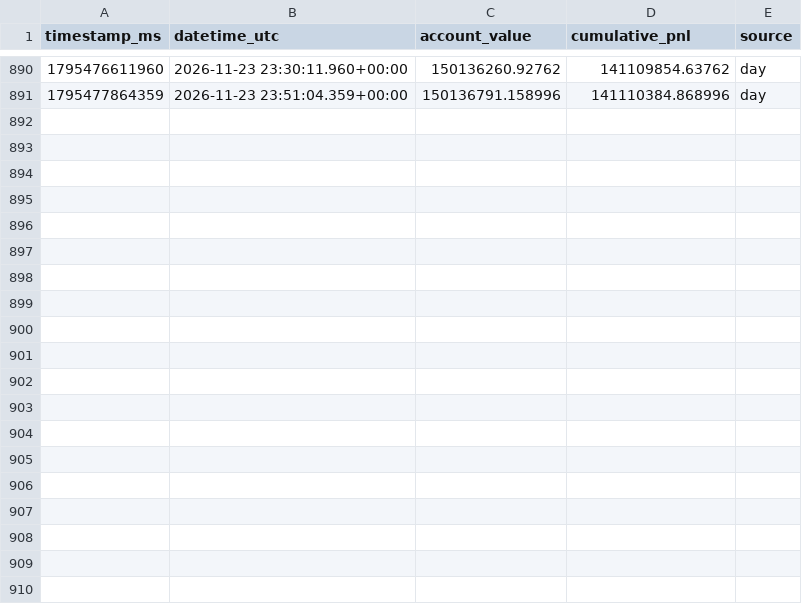
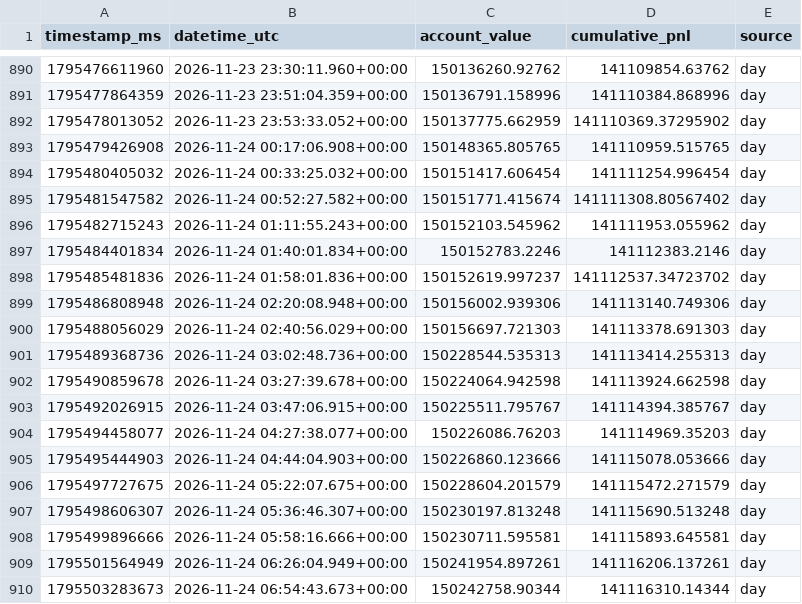
Before and after one commit to AndrejS-dev/HyperLiquid-HLP, a CSV file: hlp/data/hlp_raw.csv, drawn as a sheet; only a part is shown, gaps mark what is left out; the diff covers the shown part only.

```diff
--- a/hlp/data/hlp_raw.csv
+++ b/hlp/data/hlp_raw.csv
@@ -891 +891,20 @@ timestamp_ms,datetime_utc,account_value,cumulative_pnl,source
 1795477864359,2026-11-23 23:51:04.359+00:00,150136791.158996,141110384.868996,day
+1795478013052,2026-11-23 23:53:33.052+00:00,150137775.662959,141110369.37295902,day
+1795479426908,2026-11-24 00:17:06.908+00:00,150148365.805765,141110959.515765,day
+1795480405032,2026-11-24 00:33:25.032+00:00,150151417.606454,141111254.996454,day
+1795481547582,2026-11-24 00:52:27.582+00:00,150151771.415674,141111308.80567402,day
+1795482715243,2026-11-24 01:11:55.243+00:00,150152103.545962,141111953.055962,day
+1795484401834,2026-11-24 01:40:01.834+00:00,150152783.2246,141112383.2146,day
+1795485481836,2026-11-24 01:58:01.836+00:00,150152619.997237,141112537.34723702,day
+1795486808948,2026-11-24 02:20:08.948+00:00,150156002.939306,141113140.749306,day
+1795488056029,2026-11-24 02:40:56.029+00:00,150156697.721303,141113378.691303,day
+1795489368736,2026-11-24 03:02:48.736+00:00,150228544.535313,141113414.255313,day
+1795490859678,2026-11-24 03:27:39.678+00:00,150224064.942598,141113924.662598,day
+1795492026915,2026-11-24 03:47:06.915+00:00,150225511.795767,141114394.385767,day
+1795494458077,2026-11-24 04:27:38.077+00:00,150226086.76203,141114969.35203,day
+1795495444903,2026-11-24 04:44:04.903+00:00,150226860.123666,141115078.053666,day
+1795497727675,2026-11-24 05:22:07.675+00:00,150228604.201579,141115472.271579,day
+1795498606307,2026-11-24 05:36:46.307+00:00,150230197.813248,141115690.513248,day
+1795499896666,2026-11-24 05:58:16.666+00:00,150230711.595581,141115893.645581,day
+1795501564949,2026-11-24 06:26:04.949+00:00,150241954.897261,141116206.137261,day
+1795503283673,2026-11-24 06:54:43.673+00:00,150242758.90344,141116310.14344,day
```
Also changed, not shown: 10 added rows and 31 edited cells elsewhere in this file, hlp/data/hlp_daily_index.csv, hlp/data/hlp_index.csv, 3 other files.
